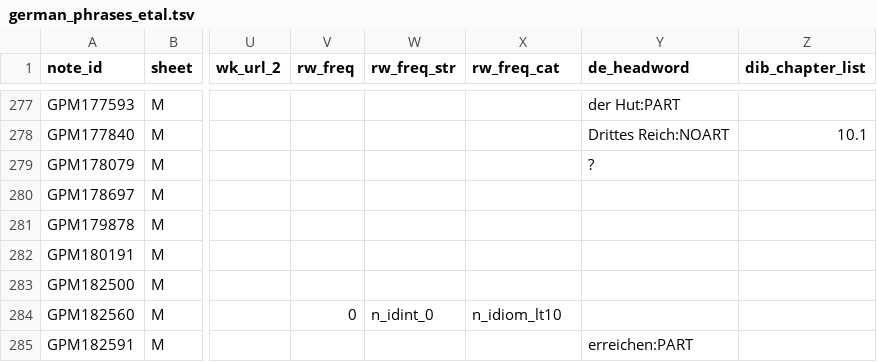
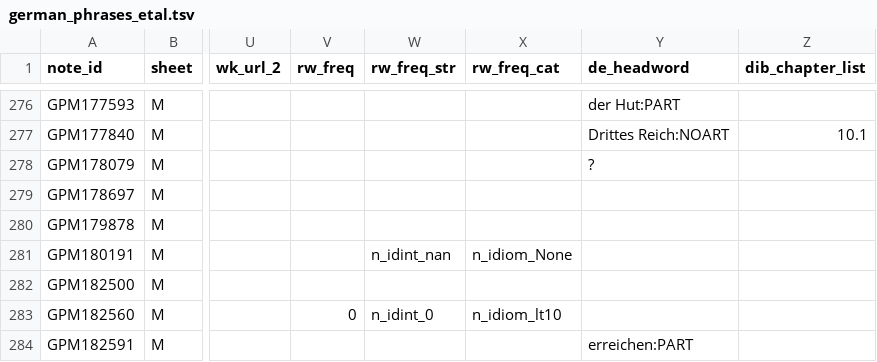
Before and after one commit to ghrgriner/advanced-german-phrases-etal, a TSV file: output/german_phrases_etal.tsv, drawn as a sheet; only a part is shown, gaps mark what is left out; addresses are those after the commit; the diff covers the shown part only; the diff names each change by its address in the sheet, - before the commit and + after, or states it on an @@ line.

```diff
--- a/output/german_phrases_etal.tsv
+++ b/output/german_phrases_etal.tsv
-W281 (rw_freq_str): (empty)
+W281 (rw_freq_str): n_idint_nan
-X281 (rw_freq_cat): (empty)
+X281 (rw_freq_cat): n_idiom_None
```
Also changed, not shown: 6 added rows, 3 removed rows and 11 edited cells elsewhere in this file, 2 other files.
